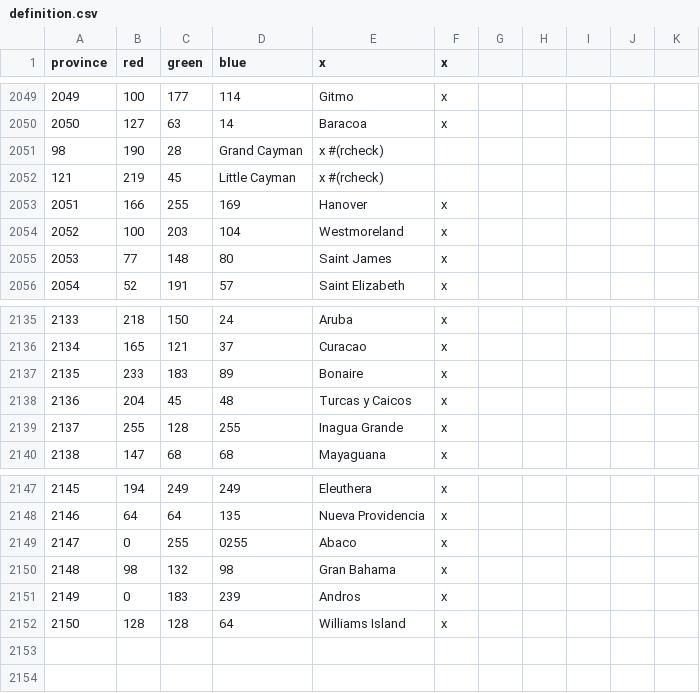
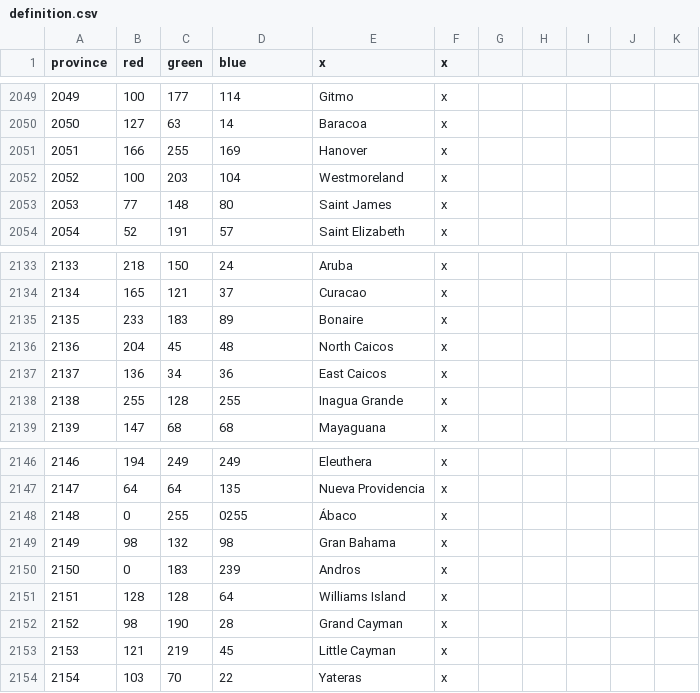
Before and after one commit to Metaluis90/A-World-Like-Any-Other, a CSV file: ATEFF - A World Like Any Other/map/definition.csv, drawn as a sheet; only a part is shown, gaps mark what is left out; removed rows and columns are numbered as before the commit, all else as after; the diff names each change by its address in the sheet, - before the commit and + after, or states it on an @@ line.

Commit message:
New Carribean Provinces
added the first 33 Caribbean provinces and did some changes to the definition

```diff
--- a/ATEFF - A World Like Any Other/map/definition.csv
+++ b/ATEFF - A World Like Any Other/map/definition.csv
-row 2051: 98 | 190 | 28 | Grand Cayman | x #(rcheck)
-row 2052: 121 | 219 | 45 | Little Cayman | x #(rcheck)
-E2136 (x): Turcas y Caicos
+E2136 (x): North Caicos
+row 2137: 2137 | 136 | 34 | 36 | East Caicos | x
@@ column A (province) renumbered between rows 2138 and 2151 @@
-E2148 (x): Abaco
+E2148 (x): Ábaco
+row 2152: 2152 | 98 | 190 | 28 | Grand Cayman | x
+row 2153: 2153 | 121 | 219 | 45 | Little Cayman | x
+row 2154: 2154 | 103 | 70 | 22 | Yateras | x
```
Also changed, not shown: 34 other files.
